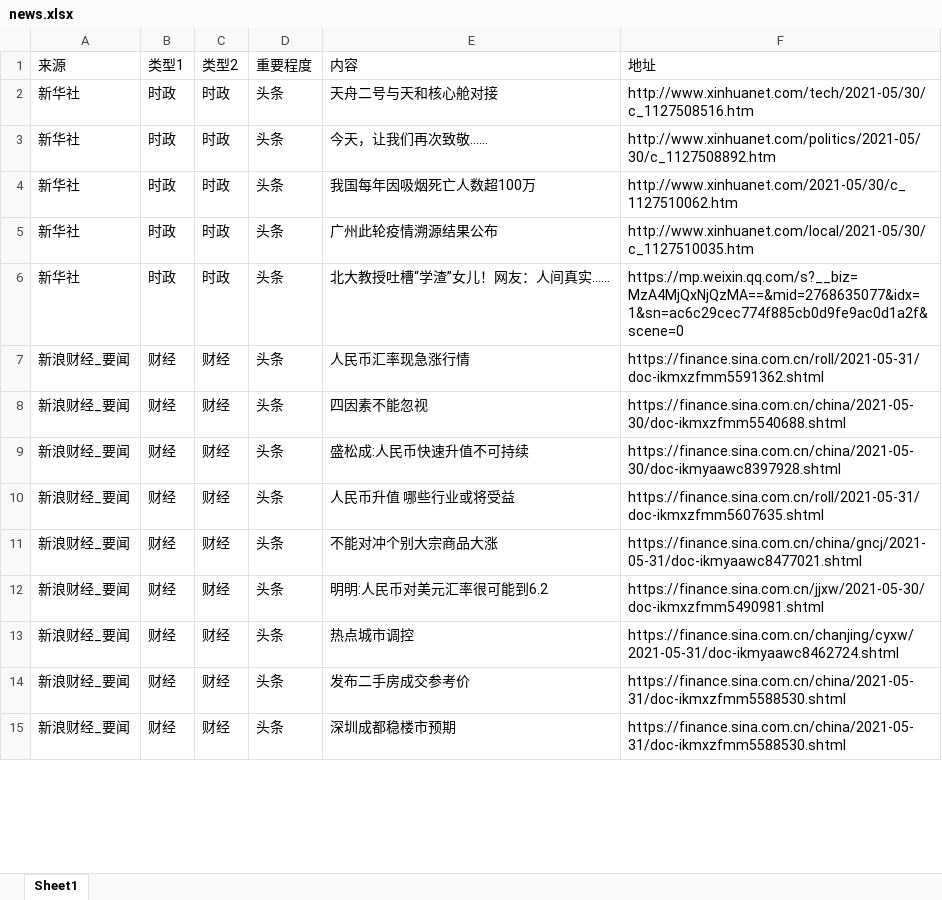
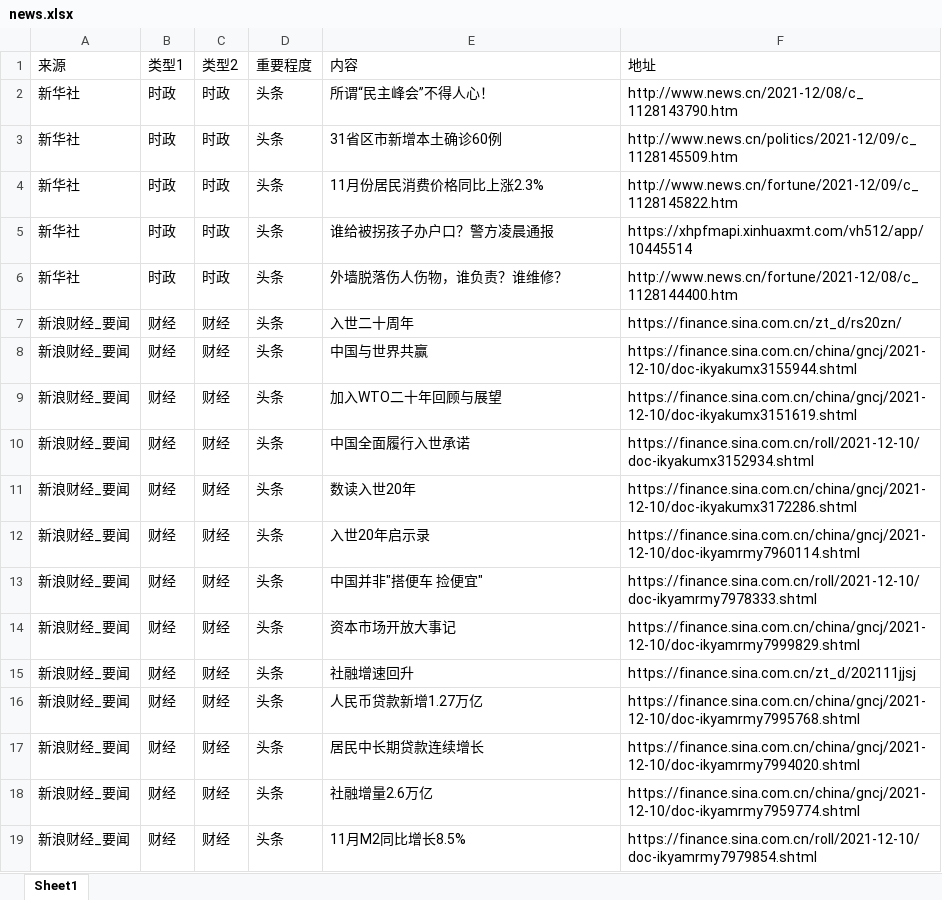
Before and after one commit to VictorZGg/python, an Excel workbook: web/news.xlsx, sheet Sheet1, drawn as a sheet; only a part is shown; values as stored, in another font and other column widths than the file's, no cell formats; addresses are those after the commit; the diff covers the shown part only; the diff names each change by its address in the sheet, - before the commit and + after, or states it on an @@ line.

```diff
--- a/web/news.xlsx (sheet Sheet1)
+++ b/web/news.xlsx (sheet Sheet1)
-E2 (内容): 天舟二号与天和核心舱对接
+E2 (内容): 所谓“民主峰会”不得人心！
-F2 (地址): http://www.xinhuanet.com/tech/2021-05/30/c_1127508516.htm
+F2 (地址): http://www.news.cn/2021-12/08/c_1128143790.htm
-E3 (内容): 今天，让我们再次致敬……
+E3 (内容): 31省区市新增本土确诊60例
-F3 (地址): http://www.xinhuanet.com/politics/2021-05/30/c_1127508892.htm
+F3 (地址): http://www.news.cn/politics/2021-12/09/c_1128145509.htm
-E4 (内容): 我国每年因吸烟死亡人数超100万
+E4 (内容): 11月份居民消费价格同比上涨2.3%
-F4 (地址): http://www.xinhuanet.com/2021-05/30/c_1127510062.htm
+F4 (地址): http://www.news.cn/fortune/2021-12/09/c_1128145822.htm
-E5 (内容): 广州此轮疫情溯源结果公布
+E5 (内容): 谁给被拐孩子办户口？警方凌晨通报
-F5 (地址): http://www.xinhuanet.com/local/2021-05/30/c_1127510035.htm
+F5 (地址): https://xhpfmapi.xinhuaxmt.com/vh512/app/10445514
-E6 (内容): 北大教授吐槽“学渣”女儿！网友：人间真实……
+E6 (内容): 外墙脱落伤人伤物，谁负责？谁维修？
-F6 (地址): https://mp.weixin.qq.com/s?__biz=MzA4MjQxNjQzMA==&mid=2768635077&idx=1&sn=ac6c29cec774f885cb0d9fe9ac0d1a2f&scene=0
+F6 (地址): http://www.news.cn/fortune/2021-12/08/c_1128144400.htm
+row 7: 新浪财经_要闻 | 财经 | 财经 | 头条 | 入世二十周年 | https://finance.sina.com.cn/zt_d/rs20zn/
+row 8: 新浪财经_要闻 | 财经 | 财经 | 头条 | 中国与世界共赢 | https://finance.sina.com.cn/china/gncj/2021-12-10/doc-ikyakumx3155944.shtml
+row 9: 新浪财经_要闻 | 财经 | 财经 | 头条 | 加入WTO二十年回顾与展望 | https://finance.sina.com.cn/china/gncj/2021-12-10/doc-ikyakumx3151619.shtml
-E10 (内容): 人民币汇率现急涨行情
+E10 (内容): 中国全面履行入世承诺
-F10 (地址): https://finance.sina.com.cn/roll/2021-05-31/doc-ikmxzfmm5591362.shtml
+F10 (地址): https://finance.sina.com.cn/roll/2021-12-10/doc-ikyakumx3152934.shtml
-E11 (内容): 四因素不能忽视
+E11 (内容): 数读入世20年
-F11 (地址): https://finance.sina.com.cn/china/2021-05-30/doc-ikmxzfmm5540688.shtml
+F11 (地址): https://finance.sina.com.cn/china/gncj/2021-12-10/doc-ikyakumx3172286.shtml
-E12 (内容): 盛松成:人民币快速升值不可持续
+E12 (内容): 入世20年启示录
-F12 (地址): https://finance.sina.com.cn/china/2021-05-30/doc-ikmyaawc8397928.shtml
+F12 (地址): https://finance.sina.com.cn/china/gncj/2021-12-10/doc-ikyamrmy7960114.shtml
-E13 (内容): 人民币升值 哪些行业或将受益
+E13 (内容): 中国并非"搭便车 捡便宜"
-F13 (地址): https://finance.sina.com.cn/roll/2021-05-31/doc-ikmxzfmm5607635.shtml
+F13 (地址): https://finance.sina.com.cn/roll/2021-12-10/doc-ikyamrmy7978333.shtml
-E14 (内容): 不能对冲个别大宗商品大涨
+E14 (内容): 资本市场开放大事记
-F14 (地址): https://finance.sina.com.cn/china/gncj/2021-05-31/doc-ikmyaawc8477021.shtml
+F14 (地址): https://finance.sina.com.cn/china/gncj/2021-12-10/doc-ikyamrmy7999829.shtml
+row 15: 新浪财经_要闻 | 财经 | 财经 | 头条 | 社融增速回升 | https://finance.sina.com.cn/zt_d/202111jjsj
-E16 (内容): 明明:人民币对美元汇率很可能到6.2
+E16 (内容): 人民币贷款新增1.27万亿
-F16 (地址): https://finance.sina.com.cn/jjxw/2021-05-30/doc-ikmxzfmm5490981.shtml
+F16 (地址): https://finance.sina.com.cn/china/gncj/2021-12-10/doc-ikyamrmy7995768.shtml
-E17 (内容): 热点城市调控
+E17 (内容): 居民中长期贷款连续增长
-F17 (地址): https://finance.sina.com.cn/chanjing/cyxw/2021-05-31/doc-ikmyaawc8462724.shtml
+F17 (地址): https://finance.sina.com.cn/china/gncj/2021-12-10/doc-ikyamrmy7994020.shtml
-E18 (内容): 发布二手房成交参考价
+E18 (内容): 社融增量2.6万亿
-F18 (地址): https://finance.sina.com.cn/china/2021-05-31/doc-ikmxzfmm5588530.shtml
+F18 (地址): https://finance.sina.com.cn/china/gncj/2021-12-10/doc-ikyamrmy7959774.shtml
-E19 (内容): 深圳成都稳楼市预期
+E19 (内容): 11月M2同比增长8.5%
-F19 (地址): https://finance.sina.com.cn/china/2021-05-31/doc-ikmxzfmm5588530.shtml
+F19 (地址): https://finance.sina.com.cn/roll/2021-12-10/doc-ikyamrmy7979854.shtml
```
Also changed, not shown: 14 added rows, 7 removed rows and 362 edited cells elsewhere in this sheet, cell formats, 3 other files.
